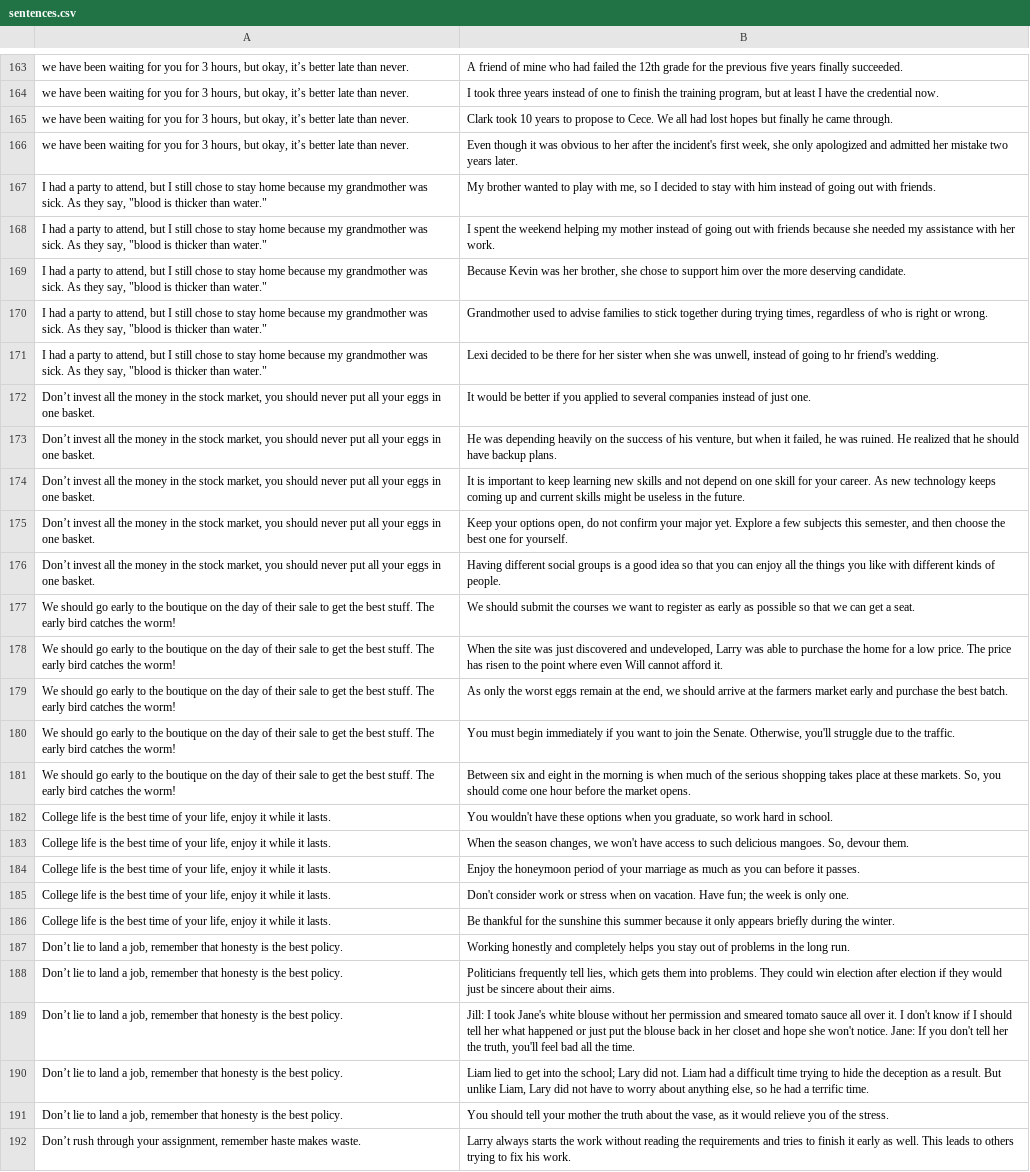
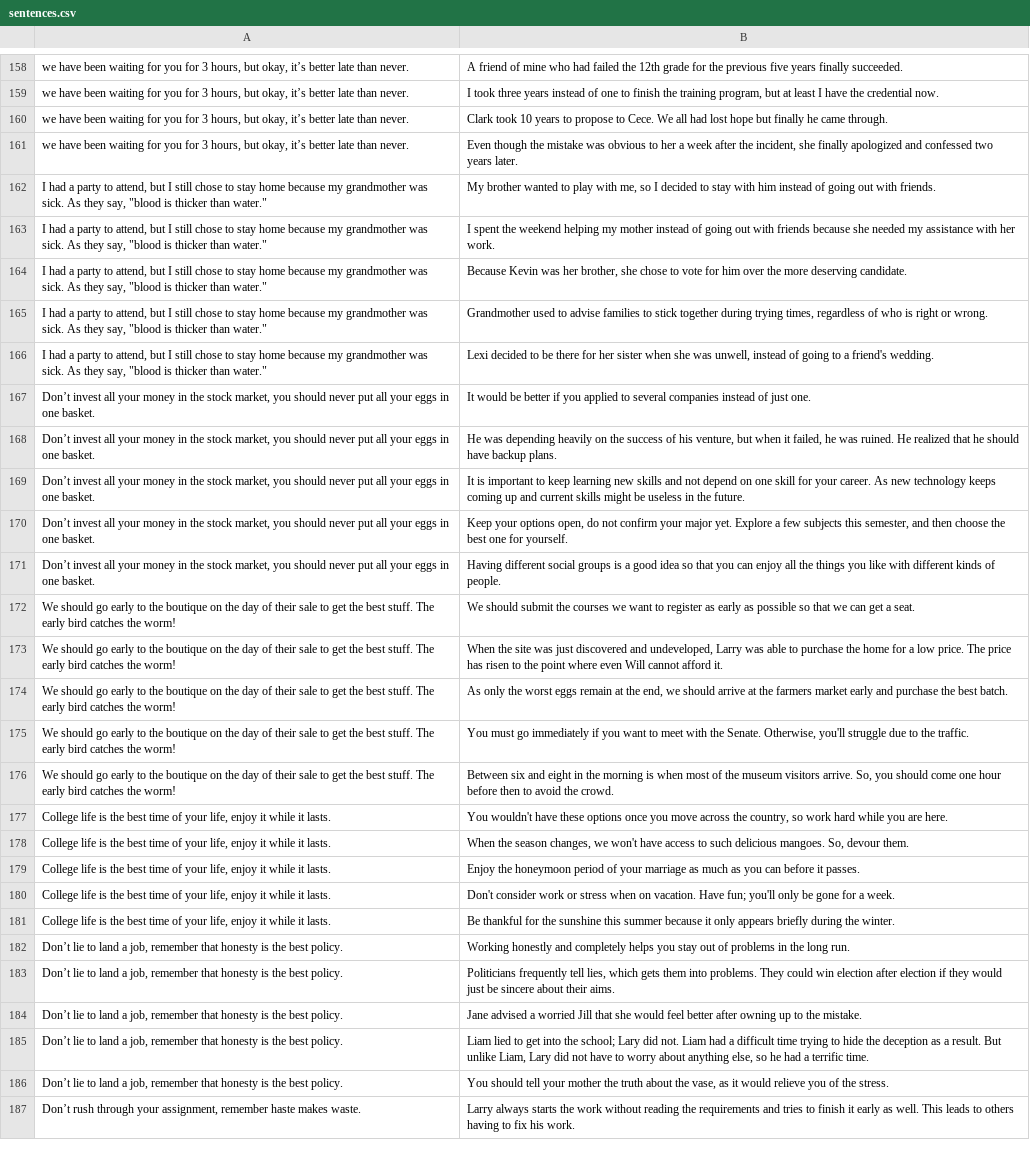
Before and after one commit to JHU-CLSP/AnaloBench, a CSV file: sentences.csv, drawn as a sheet; only a part is shown, gaps mark what is left out; addresses are those after the commit; the diff covers the shown part only; the diff names each change by its address in the sheet, - before the commit and + after, or states it on an @@ line.

```diff
--- a/sentences.csv
+++ b/sentences.csv
-B160: …had lost hopes but finally…
+B160: …had lost hope but finally…
-B161: Even though it was obvious to her after the incident's first week, she only apologized and admitted her mistake two years…
+B161: Even though the mistake was obvious to her a week after the incident, she finally apologized and confessed two years…
-B164: …chose to support him over…
+B164: …chose to vote for him over…
-B166: …going to hr friend's wedding.
+B166: …going to a friend's wedding.
-A167:A171: …invest all the money in…
+A167:A171: …invest all your money in…
-B175: You must begin immediately if you want to join the Senate.…
+B175: You must go immediately if you want to meet with the Senate.…
-B176: …is when much of the serious shopping takes place at these markets. So, you should come one hour before the market opens.
+B176: …is when most of the museum visitors arrive. So, you should come one hour before then to avoid the crowd.
-B177: …these options when you graduate, so work hard in school.
+B177: …these options once you move across the country, so work hard while you are here.
-B180: …Have fun; the week is only one.
+B180: …Have fun; you'll only be gone for a week.
-B184: Jill: I took Jane's white blouse without her permission and smeared tomato sauce all over it. I don't know if I should tell her what happened or just put the blouse back in her closet and hope she won't notice. Jane: If you don't tell her the truth, you'll feel bad all the time.
+B184: Jane advised a worried Jill that she would feel better after owning up to the mistake.
-B187: …to others trying to fix…
+B187: …to others having to fix…
```
Also changed, not shown: 1 added row, 11 removed rows and 92 edited cells elsewhere in this file.
